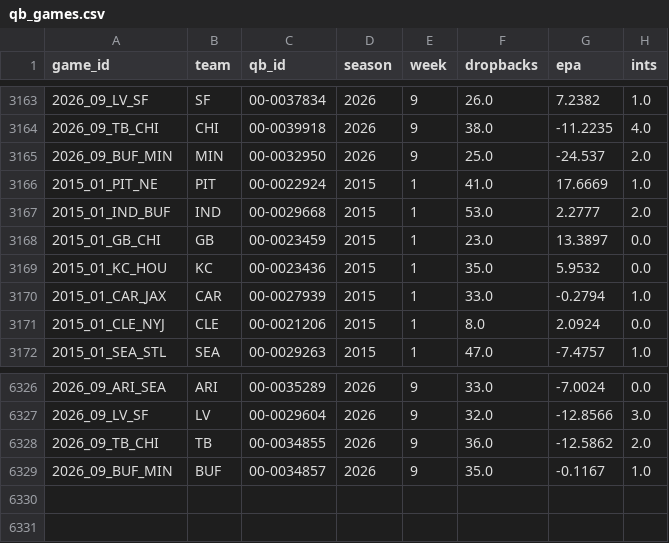
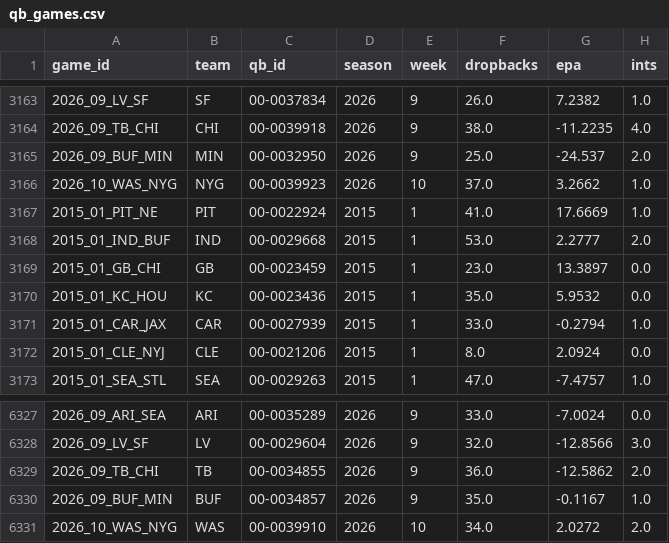
Before and after one commit to GodseyePredictions/godseye, a CSV file: model/data/cache/qb_games.csv, drawn as a sheet; only a part is shown, gaps mark what is left out.

```diff
--- a/model/data/cache/qb_games.csv
+++ b/model/data/cache/qb_games.csv
@@ -3165,2 +3165,3 @@ game_id,team,qb_id,season,week,dropbacks,epa,ints
 2026_09_BUF_MIN,MIN,00-0032950,2026,9,25.0,-24.537,2.0
+2026_10_WAS_NYG,NYG,00-0039923,2026,10,37.0,3.2662,1.0
 2015_01_PIT_NE,PIT,00-0022924,2015,1,41.0,17.6669,1.0
@@ -6329 +6330,2 @@ game_id,team,qb_id,season,week,dropbacks,epa,ints
 2026_09_BUF_MIN,BUF,00-0034857,2026,9,35.0,-0.1167,1.0
+2026_10_WAS_NYG,WAS,00-0039910,2026,10,34.0,2.0272,2.0
```
Also changed, not shown: model/data/cache/personnel.csv, 16 other files.
